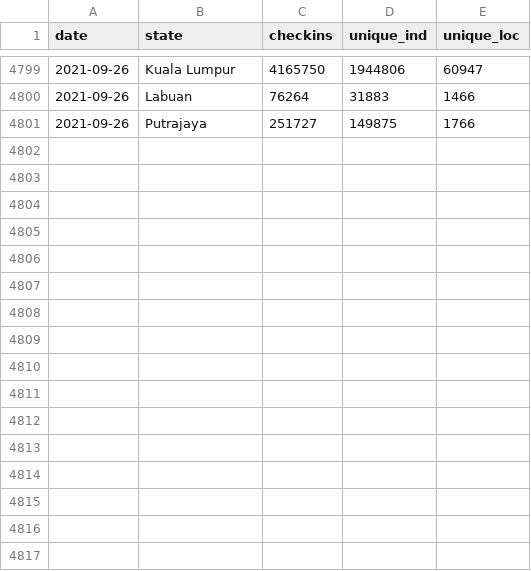
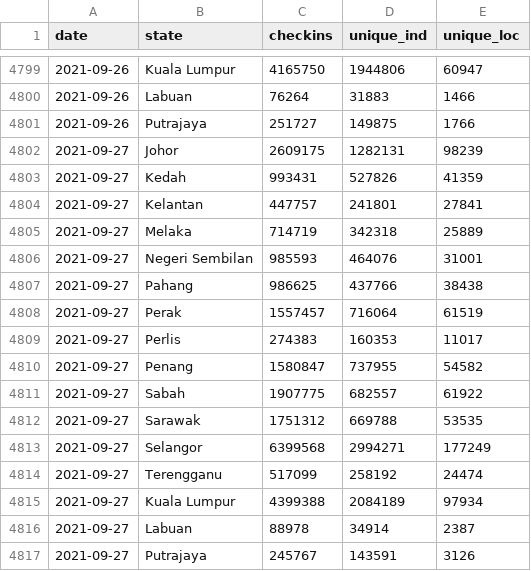
Before and after one commit to DicksonC96/Covid-Mobility-Malaysia, a CSV file: data/mysjh-checkins.csv, drawn as a sheet; only a part is shown, gaps mark what is left out.

```diff
--- a/data/mysjh-checkins.csv
+++ b/data/mysjh-checkins.csv
@@ -4801 +4801,17 @@ date,state,checkins,unique_ind,unique_loc
 2021-09-26,Putrajaya,251727,149875,1766
+2021-09-27,Johor,2609175,1282131,98239
+2021-09-27,Kedah,993431,527826,41359
+2021-09-27,Kelantan,447757,241801,27841
+2021-09-27,Melaka,714719,342318,25889
+2021-09-27,Negeri Sembilan,985593,464076,31001
+2021-09-27,Pahang,986625,437766,38438
+2021-09-27,Perak,1557457,716064,61519
+2021-09-27,Perlis,274383,160353,11017
+2021-09-27,Penang,1580847,737955,54582
+2021-09-27,Sabah,1907775,682557,61922
+2021-09-27,Sarawak,1751312,669788,53535
+2021-09-27,Selangor,6399568,2994271,177249
+2021-09-27,Terengganu,517099,258192,24474
+2021-09-27,Kuala Lumpur,4399388,2084189,97934
+2021-09-27,Labuan,88978,34914,2387
+2021-09-27,Putrajaya,245767,143591,3126
```
